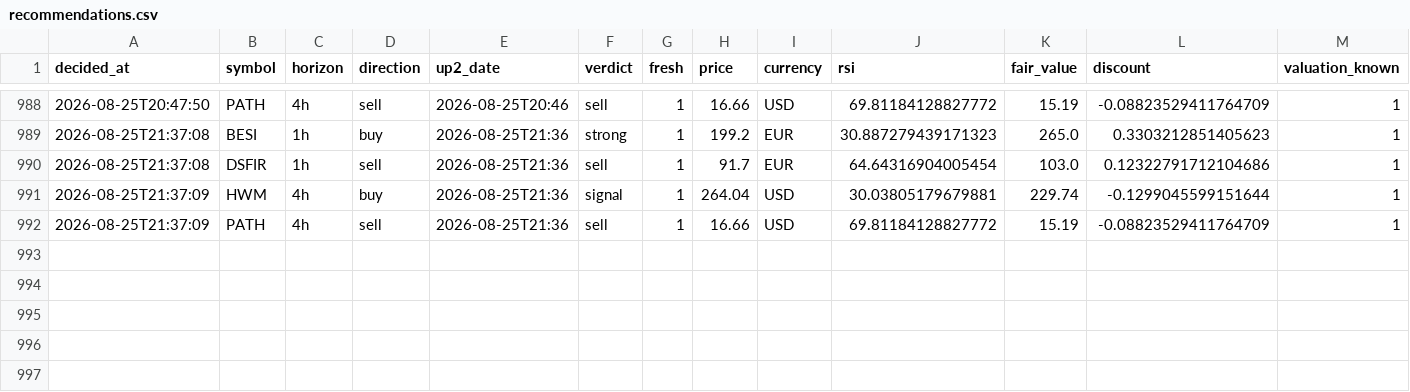
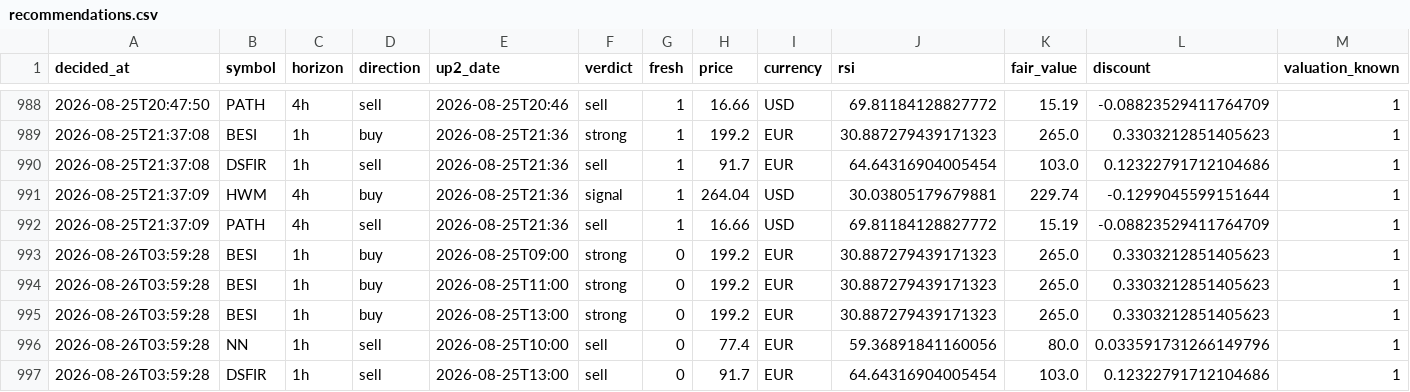
Before and after one commit to Bas-de-G/stock_rsi_screener, a CSV file: recommendations.csv, drawn as a sheet; only a part is shown, gaps mark what is left out; rows hold the shown columns only; the diff names each change by its address in the sheet, - before the commit and + after, or states it on an @@ line.

```diff
--- a/recommendations.csv
+++ b/recommendations.csv
+row 993: 2026-08-26T03:59:28 | BESI | 1h | buy | 2026-08-25T09:00 | strong | 0 | 199.2 | EUR | 30.887279439171323 | 265.0 | 0.3303212851405623 | 1
+row 994: 2026-08-26T03:59:28 | BESI | 1h | buy | 2026-08-25T11:00 | strong | 0 | 199.2 | EUR | 30.887279439171323 | 265.0 | 0.3303212851405623 | 1
+row 995: 2026-08-26T03:59:28 | BESI | 1h | buy | 2026-08-25T13:00 | strong | 0 | 199.2 | EUR | 30.887279439171323 | 265.0 | 0.3303212851405623 | 1
+row 996: 2026-08-26T03:59:28 | NN | 1h | sell | 2026-08-25T10:00 | sell | 0 | 77.4 | EUR | 59.36891841160056 | 80.0 | 0.033591731266149796 | 1
+row 997: 2026-08-26T03:59:28 | DSFIR | 1h | sell | 2026-08-25T13:00 | sell | 0 | 91.7 | EUR | 64.64316904005454 | 103.0 | 0.12322791712104686 | 1
```
